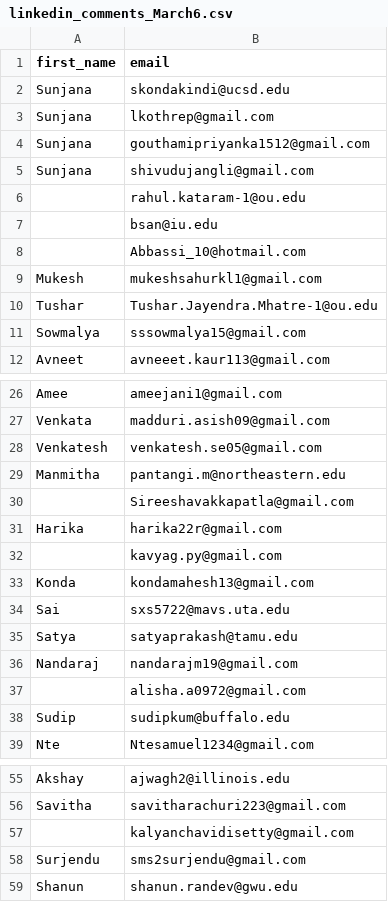
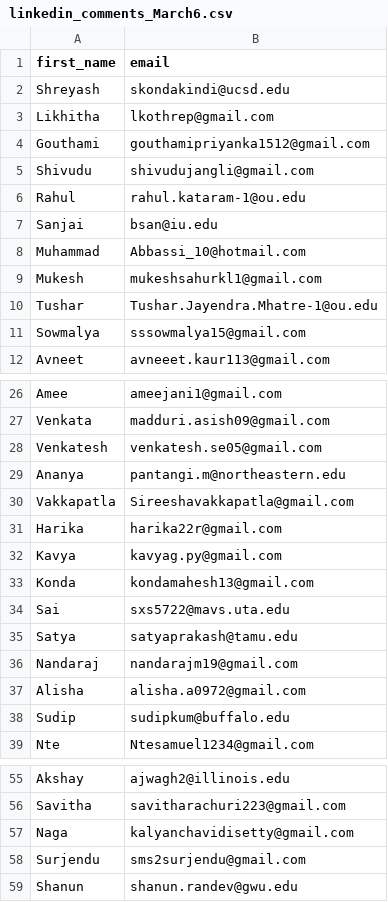
Before and after one commit to sunjana2199/linkedin-comments, a CSV file: linkedin_comments_March6.csv, drawn as a sheet; only a part is shown, gaps mark what is left out.

Commit message:
Add files via upload

```diff
--- a/linkedin_comments_March6.csv
+++ b/linkedin_comments_March6.csv
@@ -1,9 +1,9 @@
 first_name,email
-Sunjana,skondakindi@ucsd.edu
-Sunjana,lkothrep@gmail.com
-Sunjana,gouthamipriyanka1512@gmail.com
-Sunjana,shivudujangli@gmail.com
-,rahul.kataram-1@ou.edu
-,bsan@iu.edu
-,Abbassi_10@hotmail.com
+Shreyash,skondakindi@ucsd.edu
+Likhitha,lkothrep@gmail.com
+Gouthami,gouthamipriyanka1512@gmail.com
+Shivudu,shivudujangli@gmail.com
+Rahul,rahul.kataram-1@ou.edu
+Sanjai,bsan@iu.edu
+Muhammad,Abbassi_10@hotmail.com
 Mukesh,mukeshsahurkl1@gmail.com
@@ -28,6 +28,6 @@ Venkata,madduri.asish09@gmail.com
 Venkatesh,venkatesh.se05@gmail.com
-Manmitha,pantangi.m@northeastern.edu
-,Sireeshavakkapatla@gmail.com
+Ananya,pantangi.m@northeastern.edu
+Vakkapatla,Sireeshavakkapatla@gmail.com
 Harika,harika22r@gmail.com
-,kavyag.py@gmail.com
+Kavya,kavyag.py@gmail.com
 Konda,kondamahesh13@gmail.com
@@ -36,3 +36,3 @@ Satya,satyaprakash@tamu.edu
 Nandaraj,nandarajm19@gmail.com
-,alisha.a0972@gmail.com
+Alisha,alisha.a0972@gmail.com
 Sudip,sudipkum@buffalo.edu
@@ -56,3 +56,3 @@ Akshay,ajwagh2@illinois.edu
 Savitha,savitharachuri223@gmail.com
-,kalyanchavidisetty@gmail.com
+Naga,kalyanchavidisetty@gmail.com
 Surjendu,sms2surjendu@gmail.com
```
